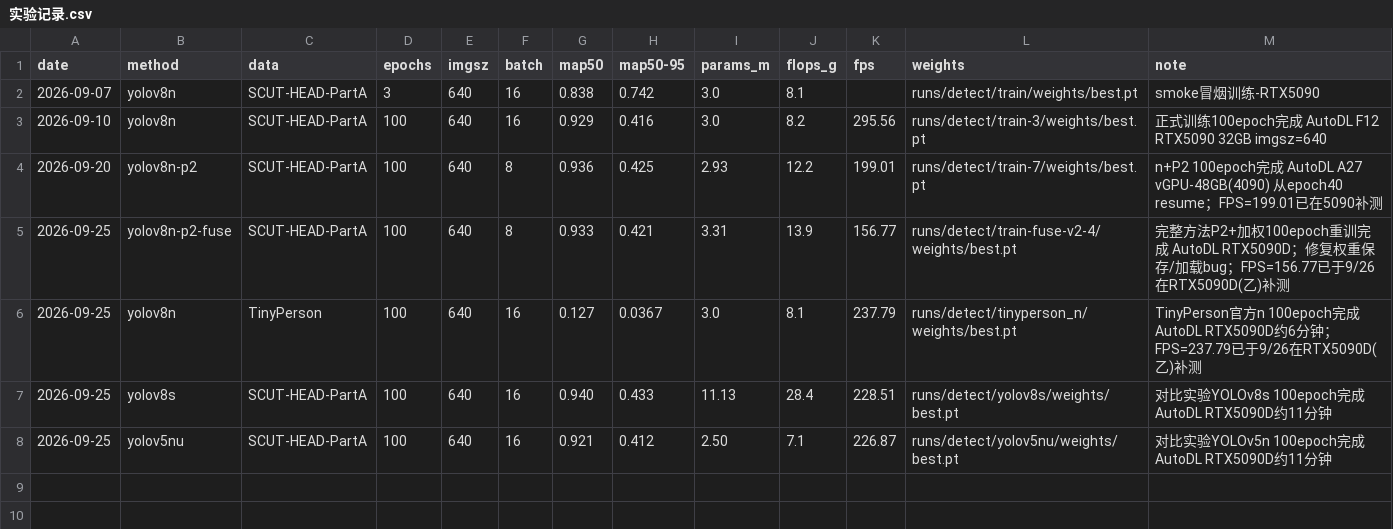
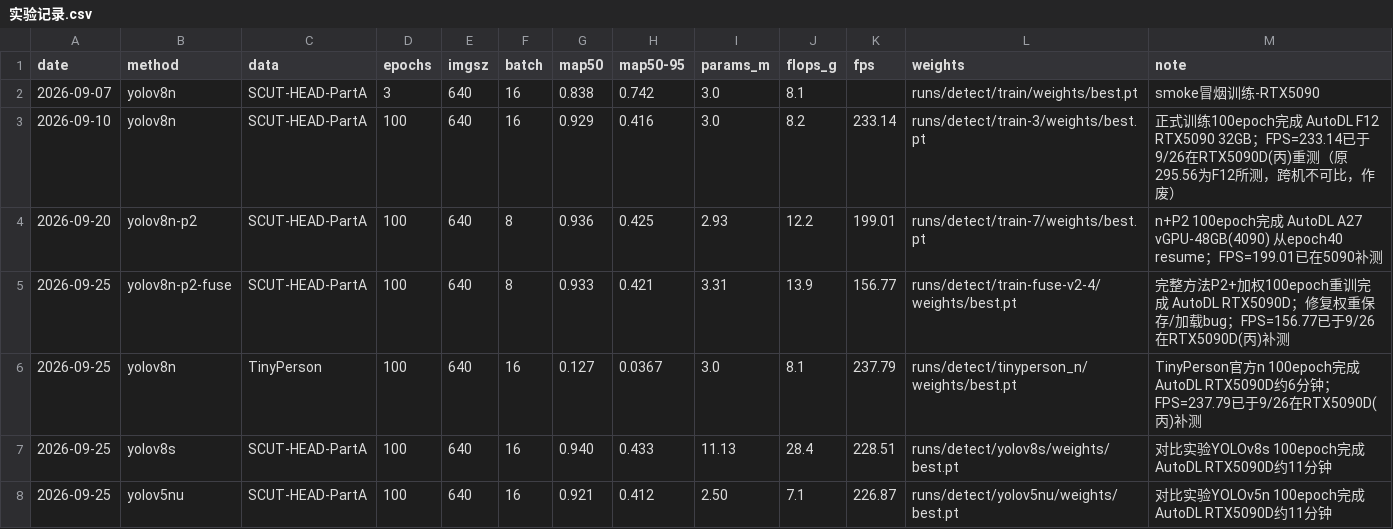
Before and after one commit to 21wsda/campus-tiny-det, a CSV file: docs/实验记录.csv, drawn as a sheet.

```diff
--- a/docs/实验记录.csv
+++ b/docs/实验记录.csv
@@ -2,6 +2,6 @@
 2026-09-07,yolov8n,SCUT-HEAD-PartA,3,640,16,0.838,0.742,3.0,8.1,,runs/detect/train/weights/best.pt,smoke冒烟训练-RTX5090
-2026-09-10,yolov8n,SCUT-HEAD-PartA,100,640,16,0.929,0.416,3.0,8.2,295.56,runs/detect/train-3/weights/best.pt,正式训练100epoch完成 AutoDL F12 RTX5090 32GB imgsz=640
+2026-09-10,yolov8n,SCUT-HEAD-PartA,100,640,16,0.929,0.416,3.0,8.2,233.14,runs/detect/train-3/weights/best.pt,正式训练100epoch完成 AutoDL F12 RTX5090 32GB；FPS=233.14已于9/26在RTX5090D(丙)重测（原295.56为F12所测，跨机不可比，作废）
 2026-09-20,yolov8n-p2,SCUT-HEAD-PartA,100,640,8,0.936,0.425,2.93,12.2,199.01,runs/detect/train-7/weights/best.pt,n+P2 100epoch完成 AutoDL A27 vGPU-48GB(4090) 从epoch40 resume；FPS=199.01已在5090补测
-2026-09-25,yolov8n-p2-fuse,SCUT-HEAD-PartA,100,640,8,0.933,0.421,3.31,13.9,156.77,runs/detect/train-fuse-v2-4/weights/best.pt,完整方法P2+加权100epoch重训完成 AutoDL RTX5090D；修复权重保存/加载bug；FPS=156.77已于9/26在RTX5090D(乙)补测
-2026-09-25,yolov8n,TinyPerson,100,640,16,0.127,0.0367,3.0,8.1,237.79,runs/detect/tinyperson_n/weights/best.pt,TinyPerson官方n 100epoch完成 AutoDL RTX5090D约6分钟；FPS=237.79已于9/26在RTX5090D(乙)补测
+2026-09-25,yolov8n-p2-fuse,SCUT-HEAD-PartA,100,640,8,0.933,0.421,3.31,13.9,156.77,runs/detect/train-fuse-v2-4/weights/best.pt,完整方法P2+加权100epoch重训完成 AutoDL RTX5090D；修复权重保存/加载bug；FPS=156.77已于9/26在RTX5090D(丙)补测
+2026-09-25,yolov8n,TinyPerson,100,640,16,0.127,0.0367,3.0,8.1,237.79,runs/detect/tinyperson_n/weights/best.pt,TinyPerson官方n 100epoch完成 AutoDL RTX5090D约6分钟；FPS=237.79已于9/26在RTX5090D(丙)补测
 2026-09-25,yolov8s,SCUT-HEAD-PartA,100,640,16,0.940,0.433,11.13,28.4,228.51,runs/detect/yolov8s/weights/best.pt,对比实验YOLOv8s 100epoch完成 AutoDL RTX5090D约11分钟
```
Also changed, not shown: 1 other file.
